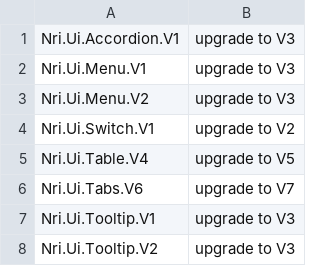
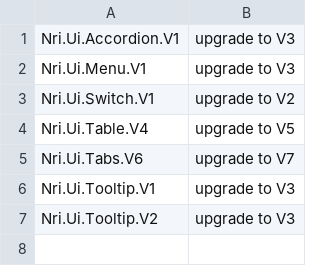
Before and after one commit to NoRedInk/noredink-ui, a CSV file: deprecated-modules.csv, drawn as a sheet; the diff names each change by its address in the sheet, - before the commit and + after, or states it on an @@ line.

Commit message:
:skull: remove Menu.V2

```diff
--- a/deprecated-modules.csv
+++ b/deprecated-modules.csv
-row 3: Nri.Ui.Menu.V2 | upgrade to V3
```
Also changed, not shown: 3 other files.
